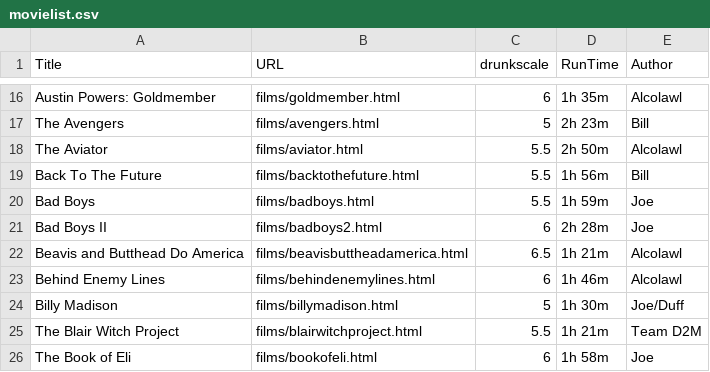
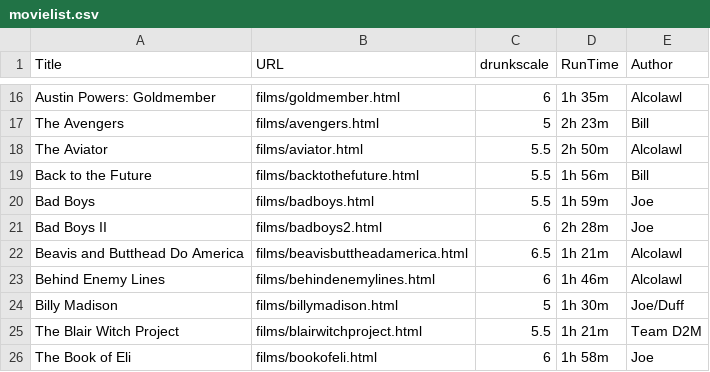
Before and after one commit to Alcolawl/Alcolawl.github.io, a CSV file: csv/movielist.csv, drawn as a sheet; only a part is shown, gaps mark what is left out.

Commit message:
Fix Back to the Future letter case issue

```diff
--- a/csv/movielist.csv
+++ b/csv/movielist.csv
@@ -18,3 +18,3 @@ The Avengers,films/avengers.html,5,2h 23m,Bill
 The Aviator,films/aviator.html,5.5,2h 50m,Alcolawl
-Back To The Future,films/backtothefuture.html,5.5,1h 56m,Bill
+Back to the Future,films/backtothefuture.html,5.5,1h 56m,Bill
 Bad Boys,films/badboys.html,5.5,1h 59m,Joe
```
